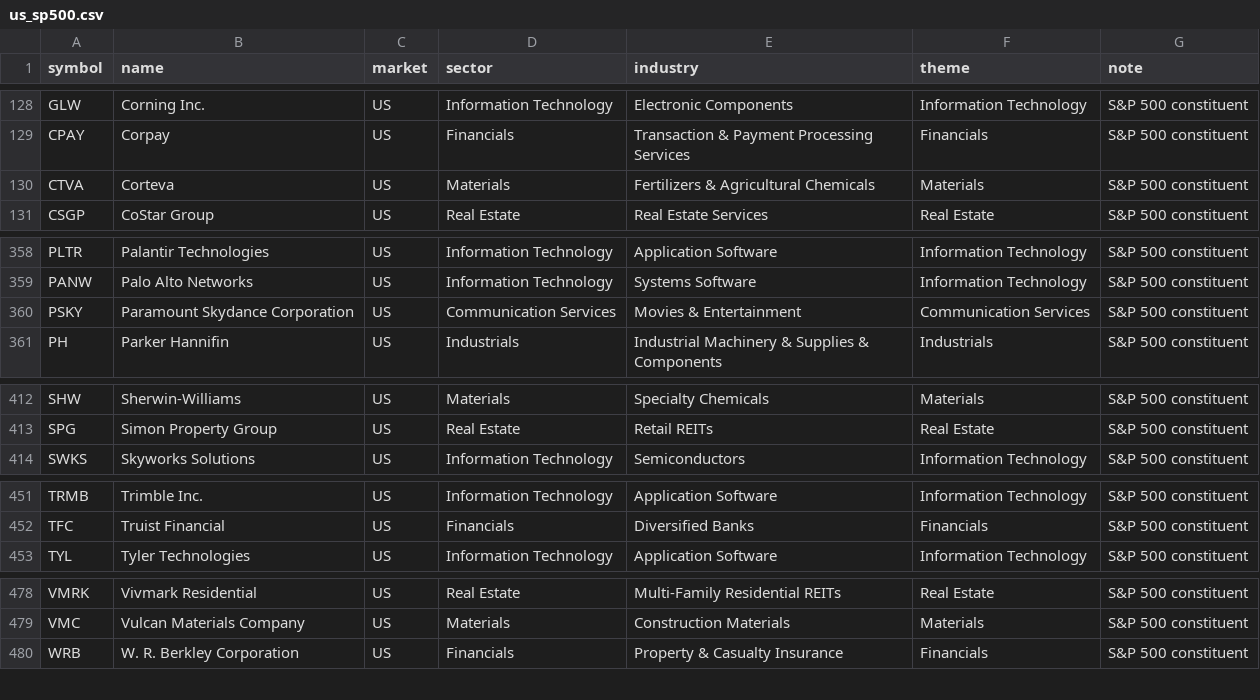
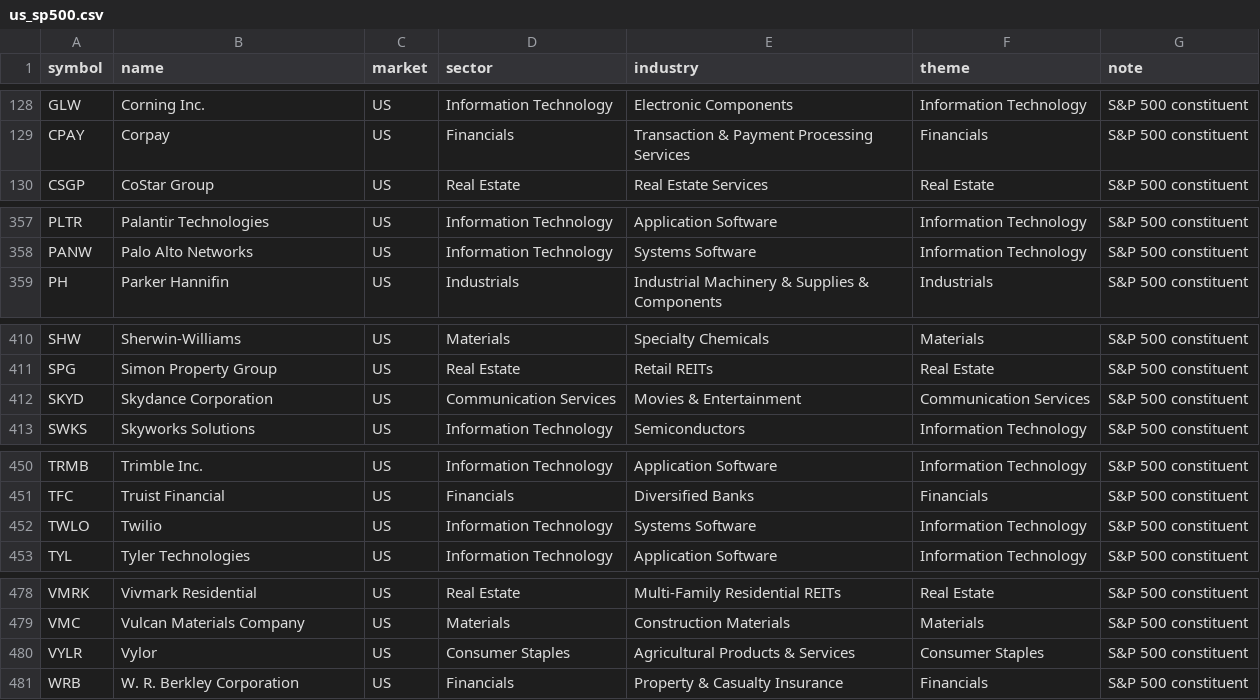
Before and after one commit to tes423ash-a11y/japan-stock-portal, a CSV file: universes/us_sp500.csv, drawn as a sheet; only a part is shown, gaps mark what is left out; removed rows and columns are numbered as before the commit, all else as after; the diff covers the shown part only; the diff names each change by its address in the sheet, - before the commit and + after, or states it on an @@ line.

```diff
--- a/universes/us_sp500.csv
+++ b/universes/us_sp500.csv
-row 130: CTVA | Corteva | US | Materials | Fertilizers & Agricultural Chemicals | Materials | S&P 500 constituent
-row 360: PSKY | Paramount Skydance Corporation | US | Communication Services | Movies & Entertainment | Communication Services | S&P 500 constituent
+row 412: SKYD | Skydance Corporation | US | Communication Services | Movies & Entertainment | Communication Services | S&P 500 constituent
+row 452: TWLO | Twilio | US | Information Technology | Systems Software | Information Technology | S&P 500 constituent
+row 480: VYLR | Vylor | US | Consumer Staples | Agricultural Products & Services | Consumer Staples | S&P 500 constituent
```
Also changed, not shown: 1 removed row elsewhere in this file, universes/us_all_listed.csv, 11 other files.
